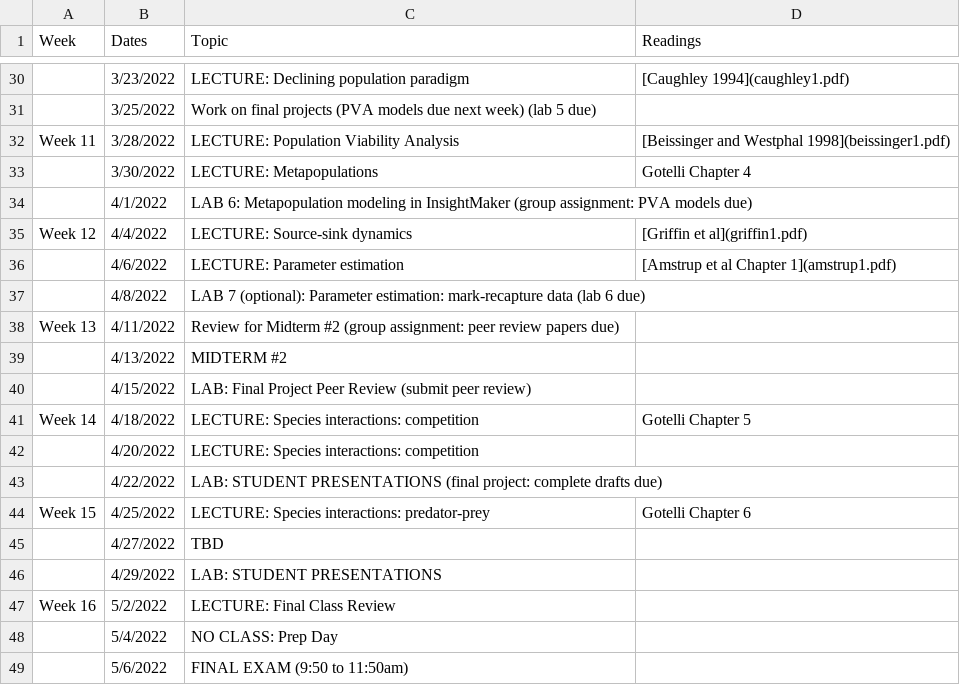
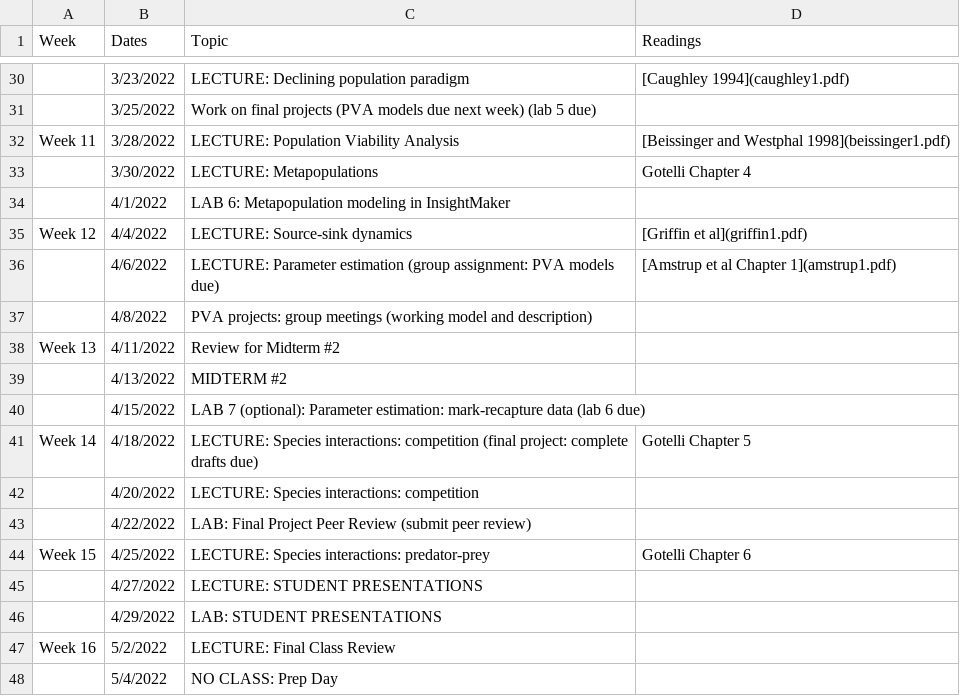
Before and after one commit to kevintshoemaker/NRES-470, a CSV file: CourseSchedule.csv, drawn as a sheet; only a part is shown, gaps mark what is left out; the shorter side is filled out with more unchanged rows.

```diff
--- a/CourseSchedule.csv
+++ b/CourseSchedule.csv
@@ -33,14 +33,14 @@ Week 11,3/28/2022,LECTURE: Population Viability Analysis,[Beissinger and Westpha
 ,3/30/2022,LECTURE: Metapopulations,Gotelli Chapter 4
-,4/1/2022,LAB 6: Metapopulation modeling in InsightMaker (group assignment: PVA models due),
+,4/1/2022,LAB 6: Metapopulation modeling in InsightMaker ,
 Week 12,4/4/2022,LECTURE: Source-sink dynamics,[Griffin et al](griffin1.pdf)
-,4/6/2022,LECTURE: Parameter estimation,[Amstrup et al Chapter 1](amstrup1.pdf)
-,4/8/2022,LAB 7 (optional): Parameter estimation: mark-recapture data (lab 6 due),
-Week 13,4/11/2022,Review for Midterm #2 (group assignment: peer review papers due),
+,4/6/2022,LECTURE: Parameter estimation (group assignment: PVA models due),[Amstrup et al Chapter 1](amstrup1.pdf)
+,4/8/2022,PVA projects: group meetings (working model and description),
+Week 13,4/11/2022,Review for Midterm #2 ,
 ,4/13/2022,MIDTERM #2,
-,4/15/2022,LAB: Final Project Peer Review (submit peer review),
-Week 14,4/18/2022,LECTURE: Species interactions: competition,Gotelli Chapter 5
+,4/15/2022,LAB 7 (optional): Parameter estimation: mark-recapture data (lab 6 due),
+Week 14,4/18/2022,LECTURE: Species interactions: competition (final project: complete drafts due),Gotelli Chapter 5
 ,4/20/2022,LECTURE: Species interactions: competition,
-,4/22/2022,LAB: STUDENT PRESENTATIONS (final project: complete drafts due),
+,4/22/2022,LAB: Final Project Peer Review (submit peer review),
 Week 15,4/25/2022,LECTURE: Species interactions: predator-prey ,Gotelli Chapter 6
-,4/27/2022,TBD,
+,4/27/2022,LECTURE: STUDENT PRESENTATIONS,
 ,4/29/2022,LAB: STUDENT PRESENTATIONS,
```
Also changed, not shown: 4 other files.
